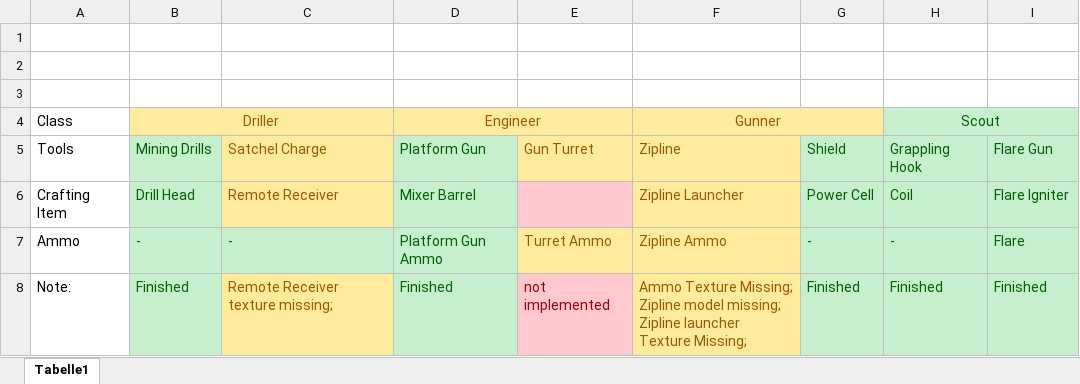
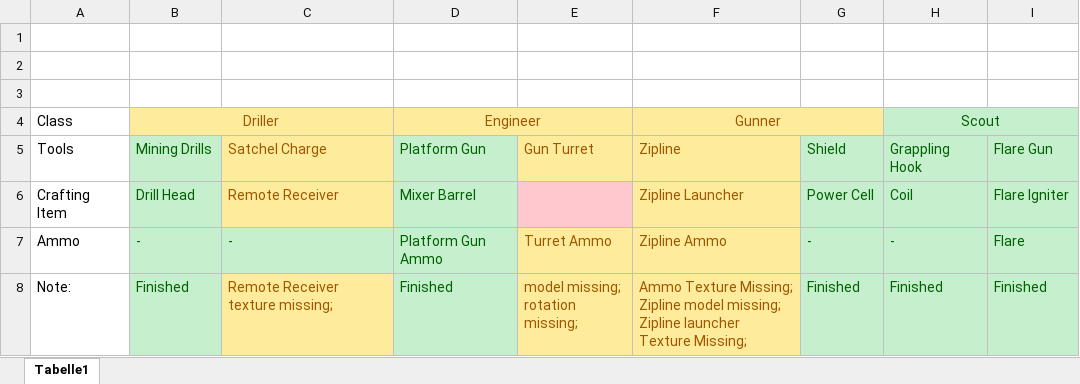
Before and after one commit to TheTrueSCP/Lootdebugs, an Excel workbook: 230523 Tools Status.xlsx, sheet Tabelle1, drawn as a sheet; values as stored, in another font and other column widths than the file's, no borders; ↵ is a line break in a cell; the diff names each change by its address in the sheet, - before the commit and + after, or states it on an @@ line.

Commit message:
-added tool status excel sheet

```diff
--- a/230523 Tools Status.xlsx (sheet Tabelle1)
+++ b/230523 Tools Status.xlsx (sheet Tabelle1)
-E8: not implemented
+E8: model missing; ↵ rotation missing;
@@ E8 fill: #FFC7CE → #FFEB9C, text colour: #9C0006 → #9C5700 @@
```
Also changed, not shown: 1 other file.
